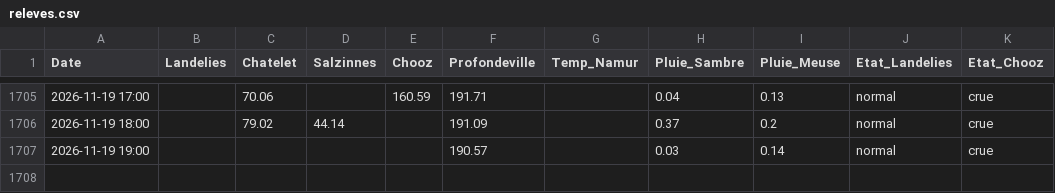
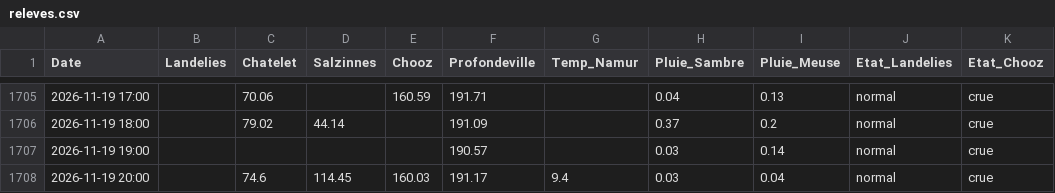
Before and after one commit to clem-tried-it/Guide-peche, a CSV file: data/releves.csv, drawn as a sheet; only a part is shown, gaps mark what is left out; the diff names each change by its address in the sheet, - before the commit and + after, or states it on an @@ line.

```diff
--- a/data/releves.csv
+++ b/data/releves.csv
+row 1708: 2026-11-19 20:00 |  | 74.6 | 114.45 | 160.03 | 191.17 | 9.4 | 0.03 | 0.04 | normal | crue
```
Also changed, not shown: data/historique.csv, data/releves_10j.csv, 1 other file.
